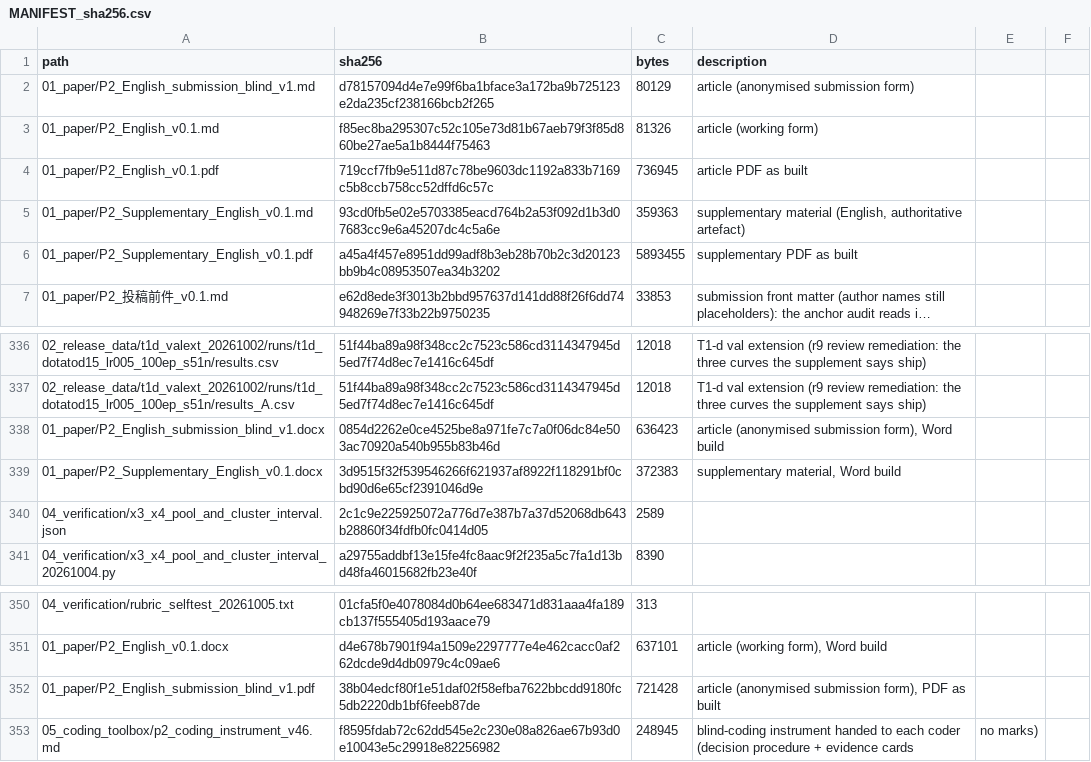
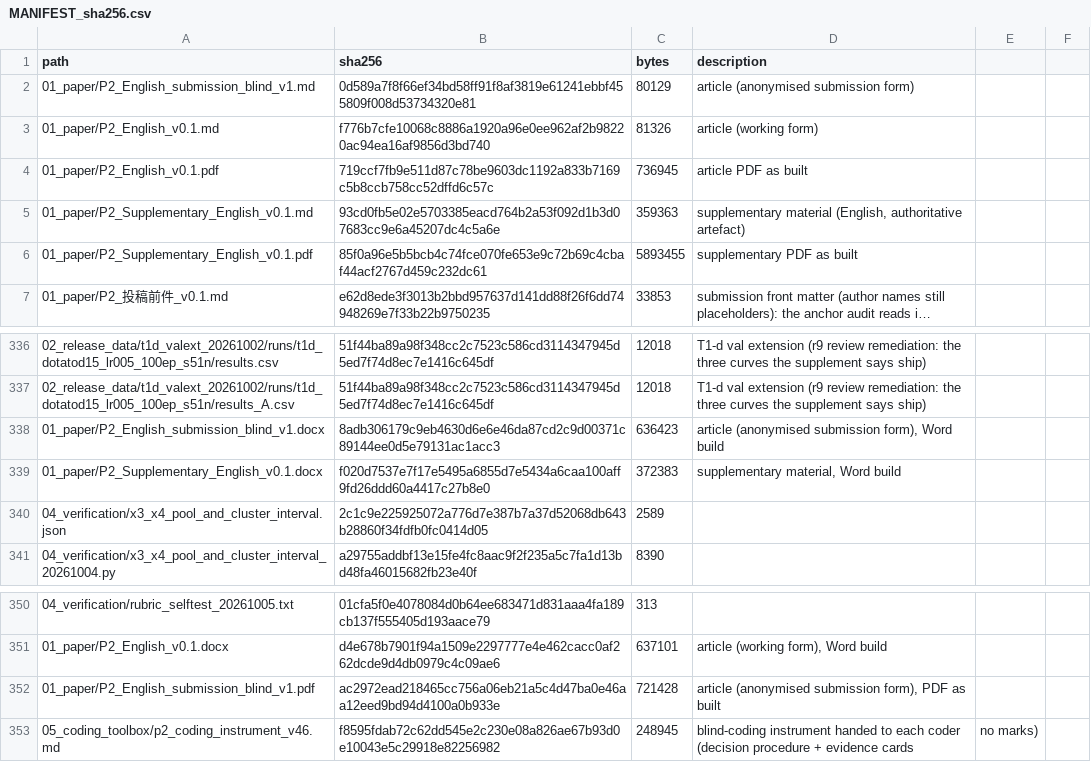
Before and after one commit to YBP2005/P2, a CSV file: MANIFEST_sha256.csv, drawn as a sheet; only a part is shown, gaps mark what is left out; long unchanged cells end in …; the diff names each change by its address in the sheet, - before the commit and + after, or states it on an @@ line.

Commit message:
C3 closed without new runs: the clean re-run of the memory-pressure-flagged p_vistod15 runs is already in the release (Table S41) and is reproduced here to the printed digit (|clean2-clean1| = 0.000 in all four pairs; |archive-clean1| <= 0.15 pp); a one-line statement added to section 5.1. C2 launcher and C3 verifier scripts staged. E3 dropped per author. Pack and layers rebuilt

```diff
--- a/MANIFEST_sha256.csv
+++ b/MANIFEST_sha256.csv
-B2 (sha256): d78157094d4e7e99f6ba1bface3a172ba9b725123e2da235cf238166bcb2f265
+B2 (sha256): 0d589a7f8f66ef34bd58ff91f8af3819e61241ebbf455809f008d53734320e81
-B3 (sha256): f85ec8ba295307c52c105e73d81b67aeb79f3f85d860be27ae5a1b8444f75463
+B3 (sha256): f776b7cfe10068c8886a1920a96e0ee962af2b98220ac94ea16af9856d3bd740
-B6 (sha256): a45a4f457e8951dd99adf8b3eb28b70b2c3d20123bb9b4c08953507ea34b3202
+B6 (sha256): 85f0a96e5b5bcb4c74fce070fe653e9c72b69c4cbaf44acf2767d459c232dc61
-B338 (sha256): 0854d2262e0ce4525be8a971fe7c7a0f06dc84e503ac70920a540b955b83b46d
+B338 (sha256): 8adb306179c9eb4630d6e6e46da87cd2c9d00371c89144ee0d5e79131ac1acc3
-B339 (sha256): 3d9515f32f539546266f621937af8922f118291bf0cbd90d6e65cf2391046d9e
+B339 (sha256): f020d7537e7f17e5495a6855d7e5434a6caa100aff9fd26ddd60a4417c27b8e0
-B352 (sha256): 38b04edcf80f1e51daf02f58efba7622bbcdd9180fc5db2220db1bf6feeb87de
+B352 (sha256): ac2972ead218465cc756a06eb21a5c4d47ba0e46aa12eed9bd94d4100a0b933e
```
Also changed, not shown: 6 other files.
